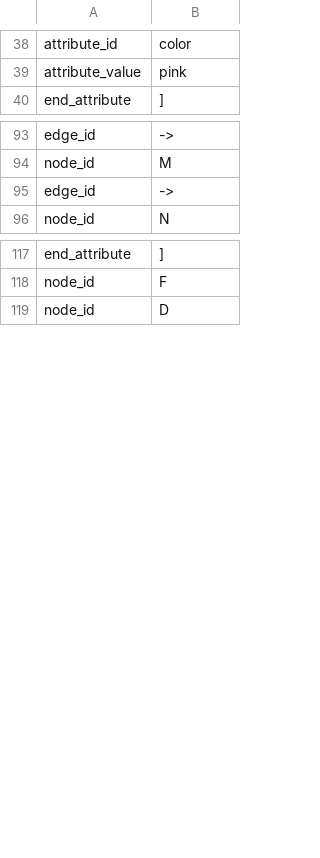
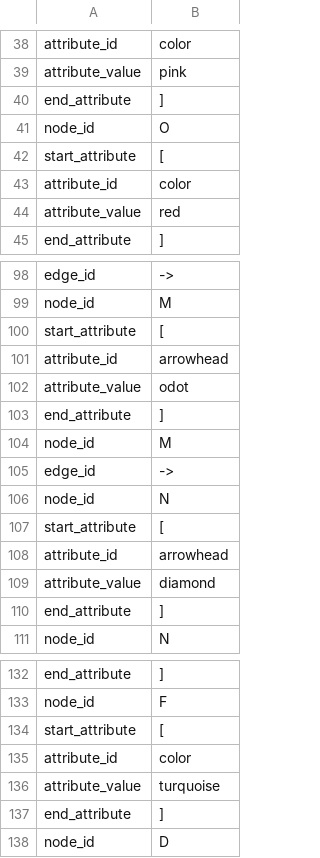
Before and after one commit to graphviz-perl/GraphViz2-Marpa-PathUtils, a CSV file: data/07.clusters.in.csv, drawn as a sheet; only a part is shown, gaps mark what is left out; the diff covers the shown part only; the diff names each change by its address in the sheet, - before the commit and + after, or states it on an @@ line.

Commit message:
Add back data/07.clusters.in.gv now Graphviz bug is fixed

```diff
--- a/data/07.clusters.in.csv
+++ b/data/07.clusters.in.csv
+row 40: end_attribute | ]
+row 41: node_id | O
+row 42: start_attribute | [
+row 43: attribute_id | color
+row 44: attribute_value | red
+row 100: start_attribute | [
+row 101: attribute_id | arrowhead
+row 102: attribute_value | odot
+row 103: end_attribute | ]
+row 104: node_id | M
+row 106: node_id | N
+row 107: start_attribute | [
+row 108: attribute_id | arrowhead
+row 109: attribute_value | diamond
+row 110: end_attribute | ]
+row 134: start_attribute | [
+row 135: attribute_id | color
+row 136: attribute_value | turquoise
+row 137: end_attribute | ]
```
Also changed, not shown: 2 added rows and 3 edited cells elsewhere in this file, 24 other files.
